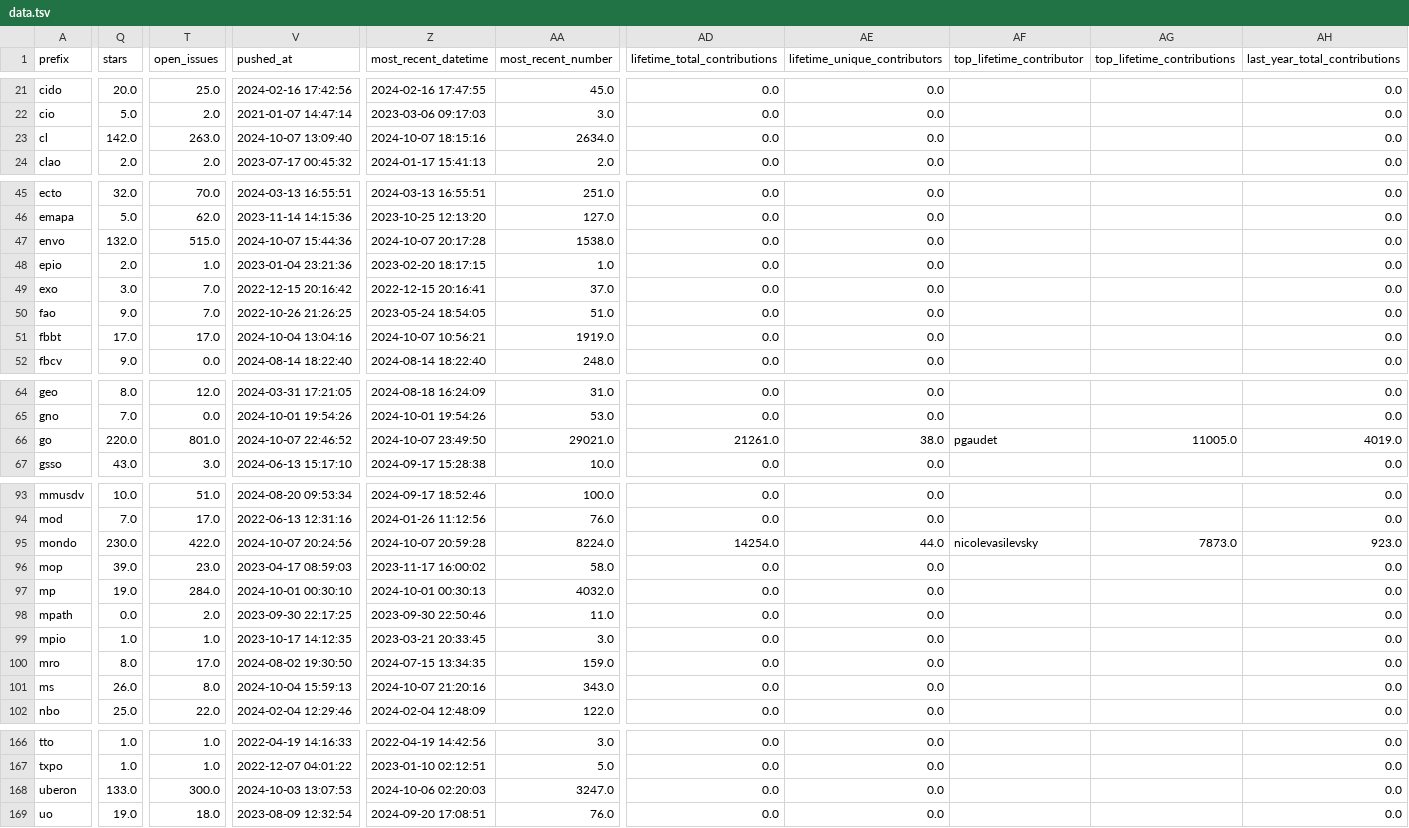
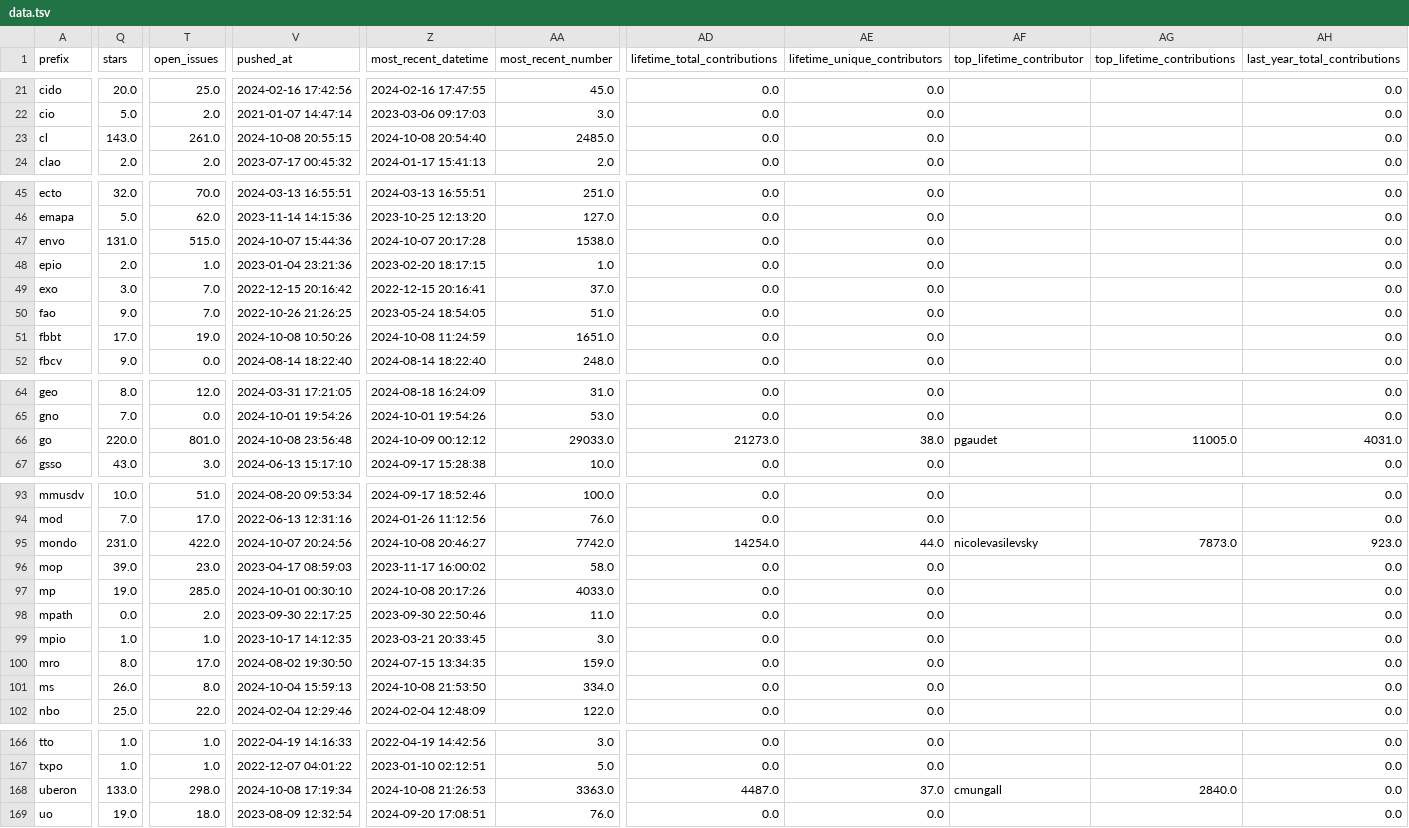
Before and after one commit to cthoyt/obo-community-health, a TSV file: data/data.tsv, drawn as a sheet; only a part is shown, gaps mark what is left out; the diff covers the shown part only; the diff names each change by its address in the sheet, - before the commit and + after, or states it on an @@ line.

```diff
--- a/data/data.tsv
+++ b/data/data.tsv
-Q23 (stars): 142.0
+Q23 (stars): 143.0
-T23 (open_issues): 263.0
+T23 (open_issues): 261.0
-V23 (pushed_at): 2024-10-07 13:09:40
+V23 (pushed_at): 2024-10-08 20:55:15
-Z23 (most_recent_datetime): 2024-10-07 18:15:16
+Z23 (most_recent_datetime): 2024-10-08 20:54:40
-AA23 (most_recent_number): 2634.0
+AA23 (most_recent_number): 2485.0
-Q47 (stars): 132.0
+Q47 (stars): 131.0
-T51 (open_issues): 17.0
+T51 (open_issues): 19.0
-V51 (pushed_at): 2024-10-04 13:04:16
+V51 (pushed_at): 2024-10-08 10:50:26
-Z51 (most_recent_datetime): 2024-10-07 10:56:21
+Z51 (most_recent_datetime): 2024-10-08 11:24:59
-AA51 (most_recent_number): 1919.0
+AA51 (most_recent_number): 1651.0
-V66 (pushed_at): 2024-10-07 22:46:52
+V66 (pushed_at): 2024-10-08 23:56:48
-Z66 (most_recent_datetime): 2024-10-07 23:49:50
+Z66 (most_recent_datetime): 2024-10-09 00:12:12
-AA66 (most_recent_number): 29021.0
+AA66 (most_recent_number): 29033.0
-AD66 (lifetime_total_contributions): 21261.0
+AD66 (lifetime_total_contributions): 21273.0
-AH66 (last_year_total_contributions): 4019.0
+AH66 (last_year_total_contributions): 4031.0
-Q95 (stars): 230.0
+Q95 (stars): 231.0
-Z95 (most_recent_datetime): 2024-10-07 20:59:28
+Z95 (most_recent_datetime): 2024-10-08 20:46:27
-AA95 (most_recent_number): 8224.0
+AA95 (most_recent_number): 7742.0
-T97 (open_issues): 284.0
+T97 (open_issues): 285.0
-Z97 (most_recent_datetime): 2024-10-01 00:30:13
+Z97 (most_recent_datetime): 2024-10-08 20:17:26
-AA97 (most_recent_number): 4032.0
+AA97 (most_recent_number): 4033.0
-Z101 (most_recent_datetime): 2024-10-07 21:20:16
+Z101 (most_recent_datetime): 2024-10-08 21:53:50
-AA101 (most_recent_number): 343.0
+AA101 (most_recent_number): 334.0
-T168 (open_issues): 300.0
+T168 (open_issues): 298.0
-V168 (pushed_at): 2024-10-03 13:07:53
+V168 (pushed_at): 2024-10-08 17:19:34
-Z168 (most_recent_datetime): 2024-10-06 02:20:03
+Z168 (most_recent_datetime): 2024-10-08 21:26:53
-AA168 (most_recent_number): 3247.0
+AA168 (most_recent_number): 3363.0
-AD168 (lifetime_total_contributions): 0.0
+AD168 (lifetime_total_contributions): 4487.0
-AE168 (lifetime_unique_contributors): 0.0
+AE168 (lifetime_unique_contributors): 37.0
-AF168 (top_lifetime_contributor): (empty)
+AF168 (top_lifetime_contributor): cmungall
-AG168 (top_lifetime_contributions): (empty)
+AG168 (top_lifetime_contributions): 2840.0
```
Also changed, not shown: 13 edited cells elsewhere in this file, 6 other files.
